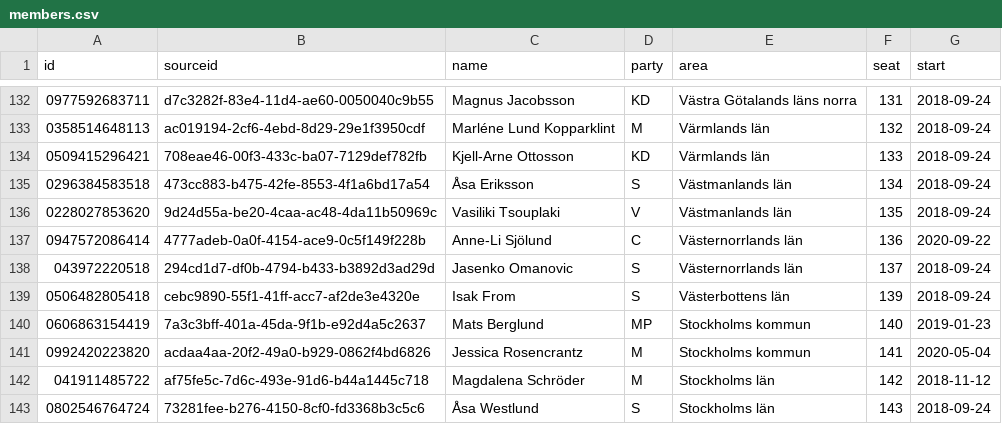
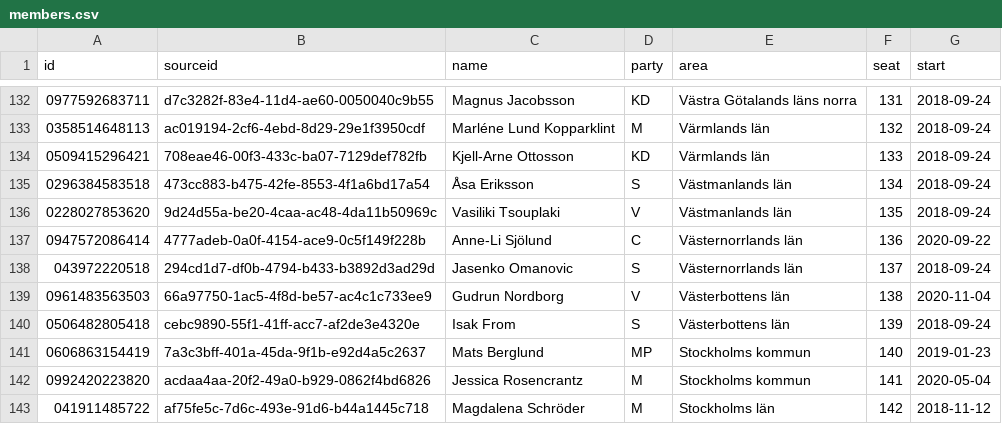
Before and after one commit to every-politician-scrapers/sweden-riksdag-api-current, a CSV file: members.csv, drawn as a sheet; only a part is shown, gaps mark what is left out; the shorter side is filled out with more unchanged rows.

```diff
--- a/members.csv
+++ b/members.csv
@@ -138,2 +138,3 @@ id,sourceid,name,party,area,seat,start
 043972220518,294cd1d7-df0b-4794-b433-b3892d3ad29d,Jasenko Omanovic,S,Västernorrlands län,137,2018-09-24
+0961483563503,66a97750-1ac5-4f8d-be57-ac4c1c733ee9,Gudrun Nordborg,V,Västerbottens län,138,2020-11-04
 0506482805418,cebc9890-55f1-41ff-acc7-af2de3e4320e,Isak From,S,Västerbottens län,139,2018-09-24
```
